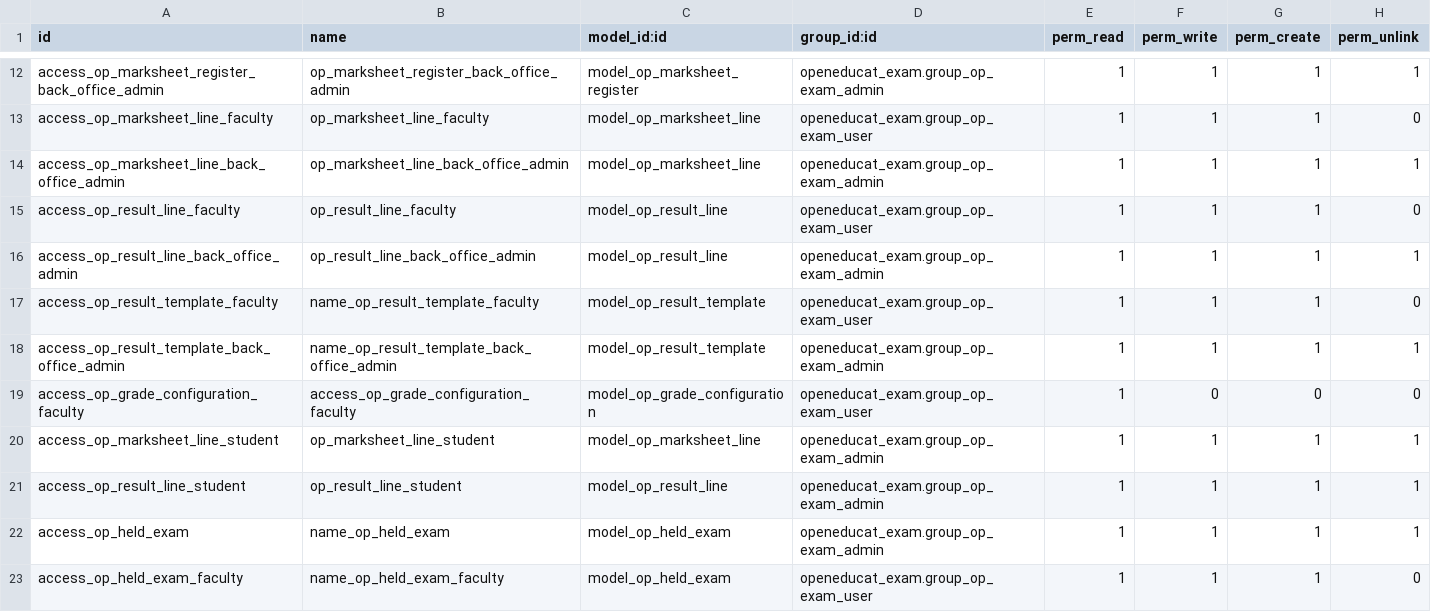
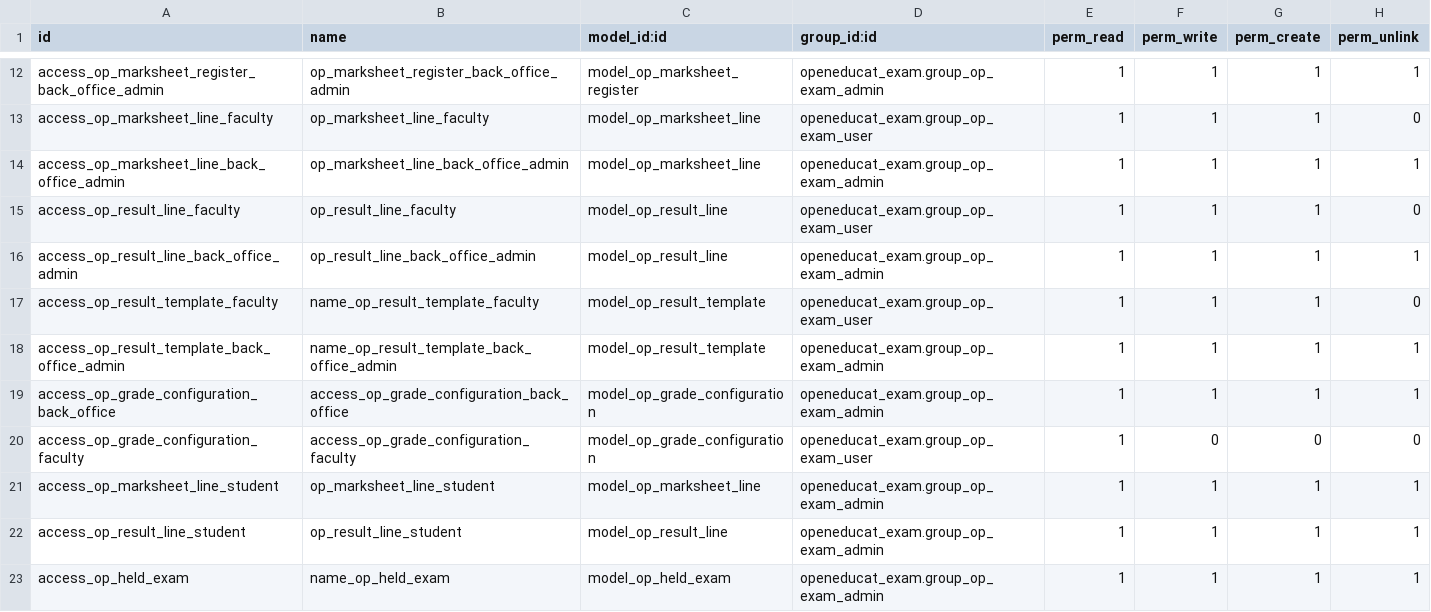
Before and after one commit to openeducat/openeducat_erp, a CSV file: openeducat_exam/security/ir.model.access.csv, drawn as a sheet; only a part is shown, gaps mark what is left out; the shorter side is filled out with more unchanged rows; the diff names each change by its address in the sheet, - before the commit and + after, or states it on an @@ line.

Commit message:
[17.0][MOD] Exam configuration Issue solve

```diff
--- a/openeducat_exam/security/ir.model.access.csv
+++ b/openeducat_exam/security/ir.model.access.csv
+row 19: access_op_grade_configuration_back_office | access_op_grade_configuration_back_office | model_op_grade_configuration | openeducat_exam.group_op_exam_admin | 1 | 1 | 1 | 1
```
